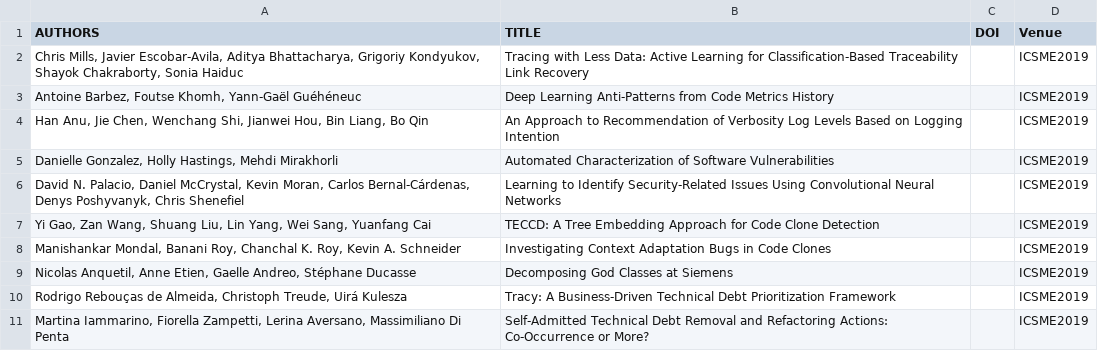
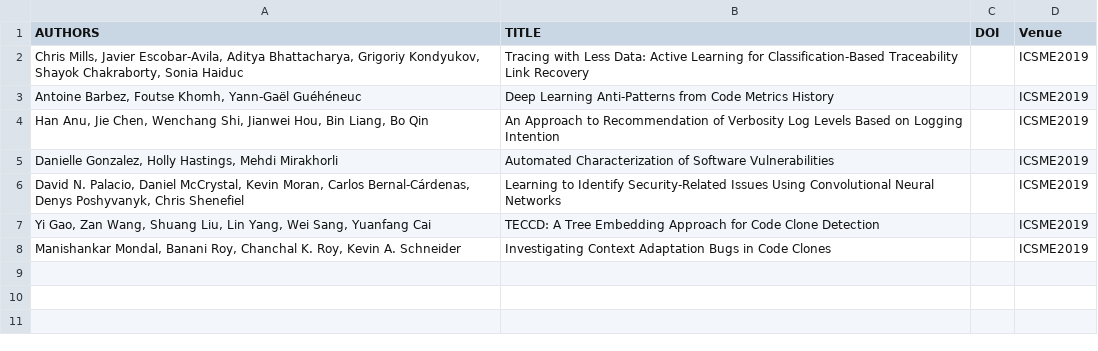
Before and after one commit to department-of-reuse/DoR, a CSV file: workflow/todo/wp-eb.csv, drawn as a sheet.

```diff
--- a/workflow/todo/wp-eb.csv
+++ b/workflow/todo/wp-eb.csv
@@ -8,4 +8 @@ AUTHORS,TITLE,DOI,Venue
 "Manishankar Mondal, Banani Roy, Chanchal K. Roy, Kevin A. Schneider",Investigating Context Adaptation Bugs in Code Clones,,ICSME2019
-"Nicolas Anquetil, Anne Etien, Gaelle Andreo, Stéphane Ducasse",Decomposing God Classes at Siemens,,ICSME2019
-"Rodrigo Rebouças de Almeida, Christoph Treude, Uirá Kulesza",Tracy: A Business-Driven Technical Debt Prioritization Framework,,ICSME2019
-"Martina Iammarino, Fiorella Zampetti, Lerina Aversano, Massimiliano Di Penta",Self-Admitted Technical Debt Removal and Refactoring Actions: Co-Occurrence or More?,,ICSME2019
```
Also changed, not shown: workflow/todo/wp-ea.csv, workflow/todo/wp-ec.csv, 9 other files.
